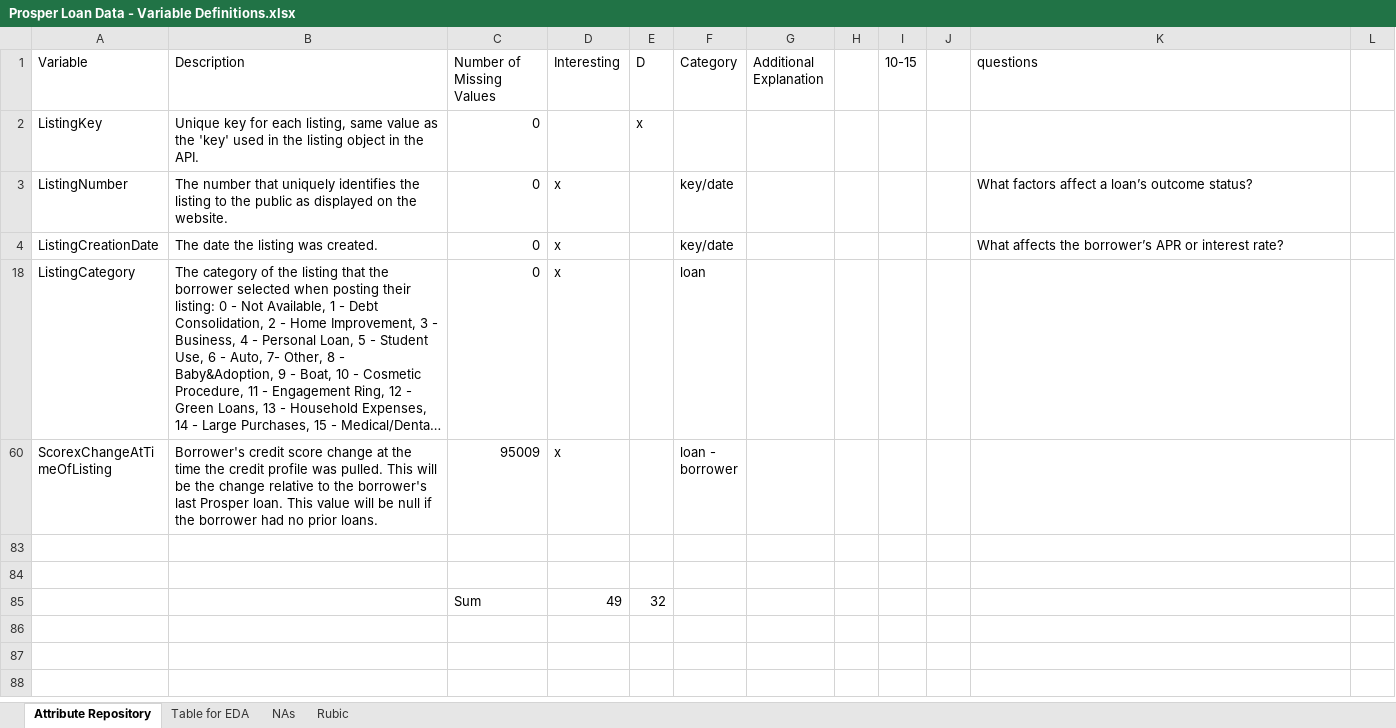
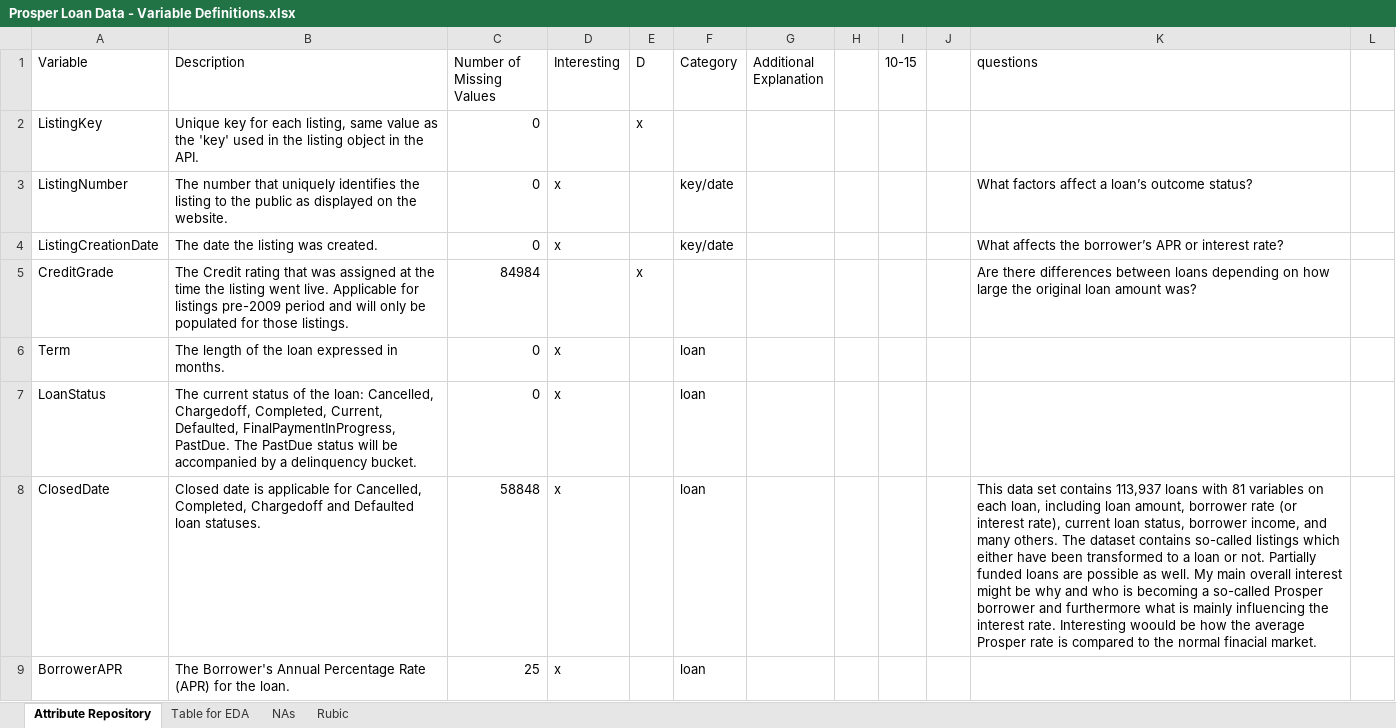
Before and after one commit to moosial/CommunicateDataFindings, an Excel workbook: Prosper Loan Data - Variable Definitions.xlsx, sheet Attribute Repository, drawn as a sheet; only a part is shown; the shorter side is filled out with more unchanged rows; long unchanged cells end in …; values as stored, in another font and other column widths than the file's, no borders; the diff covers the shown part only; the diff names each change by its address in the sheet, - before the commit and + after, or states it on an @@ line.

```diff
--- a/Prosper Loan Data - Variable Definitions.xlsx (sheet Attribute Repository)
+++ b/Prosper Loan Data - Variable Definitions.xlsx (sheet Attribute Repository)
@@ row 5 unhidden: CreditGrade | The Credit rating that was assigned at the time the listing went live. Applicable for listings pre-2009 period and will only be populated for those listings. | 84984 |  | x |  |  |  |  |  | Are there differences between loans depending on how large the original loan amount was? @@
@@ row 6 unhidden: Term | The length of the loan expressed in months. | 0 | x |  | loan @@
@@ row 7 unhidden: LoanStatus | The current status of the loan: Cancelled, Chargedoff, Completed, Current, Defaulted, FinalPaymentInProgress, PastDue. The PastDue status will be accompanied by a delinquency bucket. | 0 | x |  | loan @@
@@ row 8 unhidden: ClosedDate | Closed date is applicable for Cancelled, Completed, Chargedoff and Defaulted loan statuses. | 58848 | x |  | loan |  |  |  |  | This data set contains 113,937 loans with 81 variables on each loan, including loan amount, borrower rate (or interest rate), current loan status, borrower income, and many others. The dataset contains so-called listings which either have been transformed to a loan or not. Partially funded loans are possible as well. My main overall interest might be why and who is becoming a so-called Prosper borrower and furthermore what is mainly influencing the interest rate. Interesting woould be how the average Prosper rate is compared to the normal finacial market. @@
@@ row 9 unhidden: BorrowerAPR | The Borrower's Annual Percentage Rate (APR) for the loan. | 25 | x |  | loan @@
```
Also changed, not shown: 67 hidden or unhidden rows elsewhere in this sheet, 2 other files.
